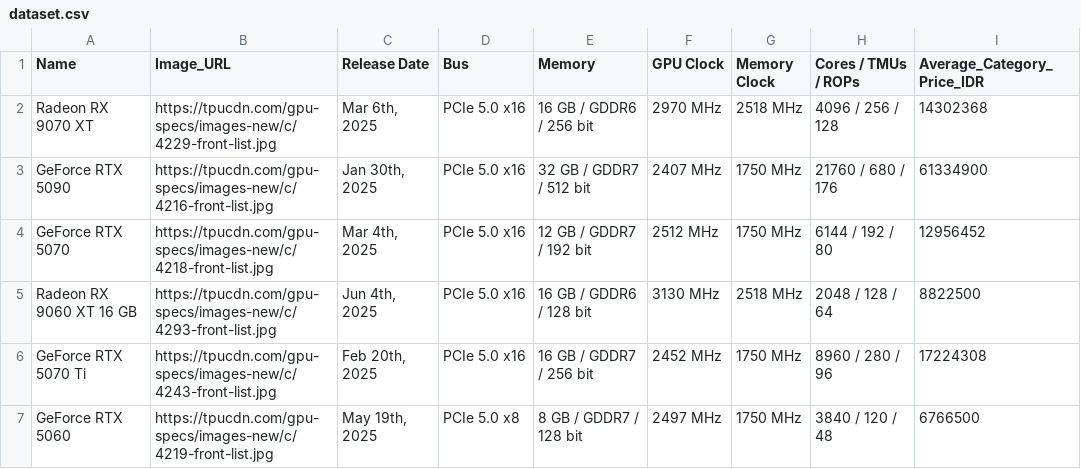
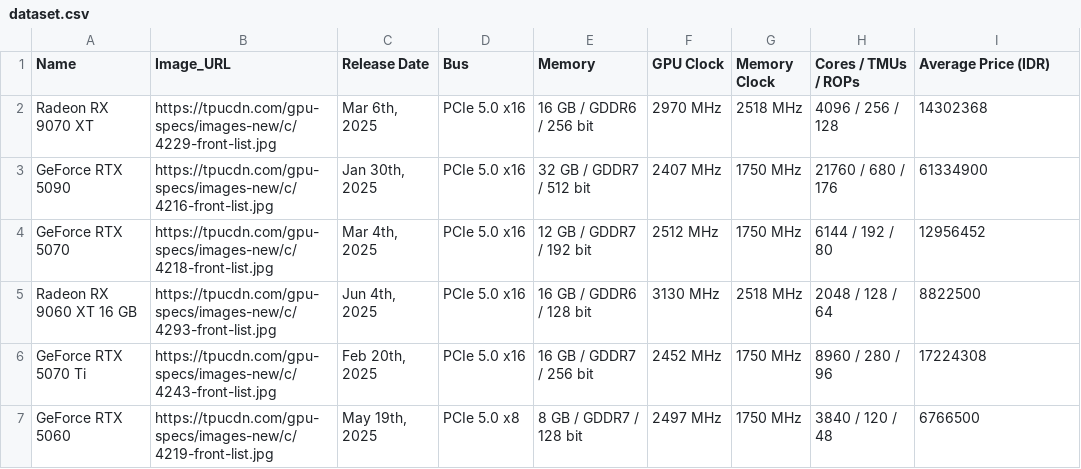
Before and after one commit to dragonsterm/GPU-Picker-WP, a CSV file: Data/dataset.csv, drawn as a sheet; only a part is shown.

Commit message:
Rename DataProccesor -> DataProcessor. Modified DataProcessor and Dataset Column tag

```diff
--- a/Data/dataset.csv
+++ b/Data/dataset.csv
@@ -1,2 +1,2 @@
-Name,Image_URL,Release Date,Bus,Memory,GPU Clock,Memory Clock,Cores / TMUs / ROPs,Average_Category_Price_IDR
+Name,Image_URL,Release Date,Bus,Memory,GPU Clock,Memory Clock,Cores / TMUs / ROPs,Average Price (IDR)
 Radeon RX 9070 XT,https://tpucdn.com/gpu-specs/images-new/c/4229-front-list.jpg,"Mar 6th, 2025",PCIe 5.0 x16,16 GB / GDDR6 / 256 bit,2970 MHz,2518 MHz,4096 / 256 / 128,14302368
```
Also changed, not shown: 2 other files.
